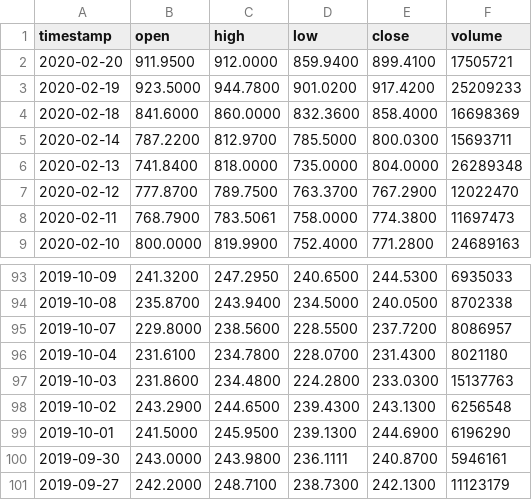
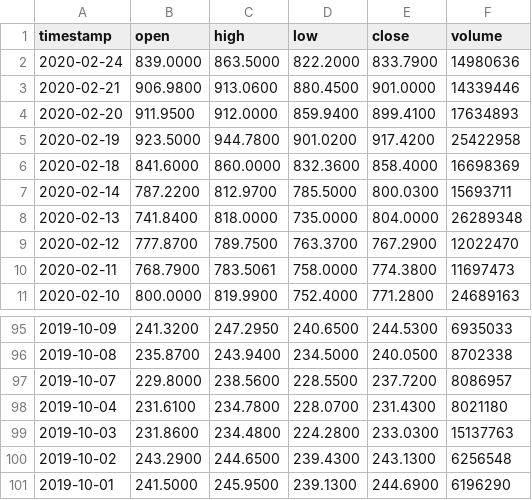
Before and after one commit to cnj14/robo_advisor, a CSV file: data/TSLA.csv, drawn as a sheet; only a part is shown, gaps mark what is left out.

```diff
--- a/data/TSLA.csv
+++ b/data/TSLA.csv
@@ -1,4 +1,6 @@
 timestamp,open,high,low,close,volume
-2020-02-20,911.9500,912.0000,859.9400,899.4100,17505721
-2020-02-19,923.5000,944.7800,901.0200,917.4200,25209233
+2020-02-24,839.0000,863.5000,822.2000,833.7900,14980636
+2020-02-21,906.9800,913.0600,880.4500,901.0000,14339446
+2020-02-20,911.9500,912.0000,859.9400,899.4100,17634893
+2020-02-19,923.5000,944.7800,901.0200,917.4200,25422958
 2020-02-18,841.6000,860.0000,832.3600,858.4000,16698369
@@ -99,3 +101 @@ timestamp,open,high,low,close,volume
 2019-10-01,241.5000,245.9500,239.1300,244.6900,6196290
-2019-09-30,243.0000,243.9800,236.1111,240.8700,5946161
-2019-09-27,242.2000,248.7100,238.7300,242.1300,11123179
```
Also changed, not shown: data/AAPL.csv, 1 other file.
